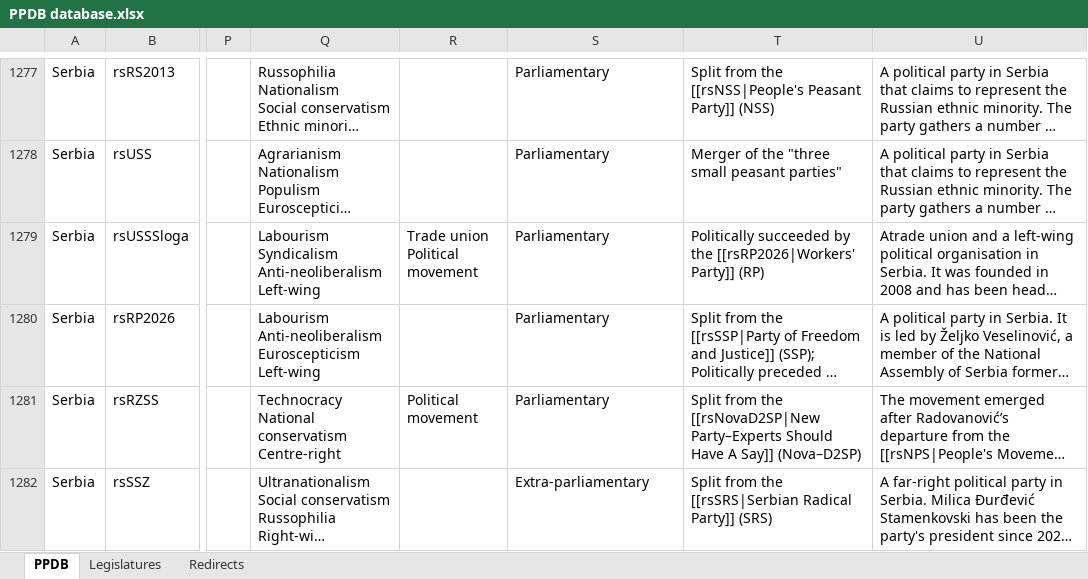
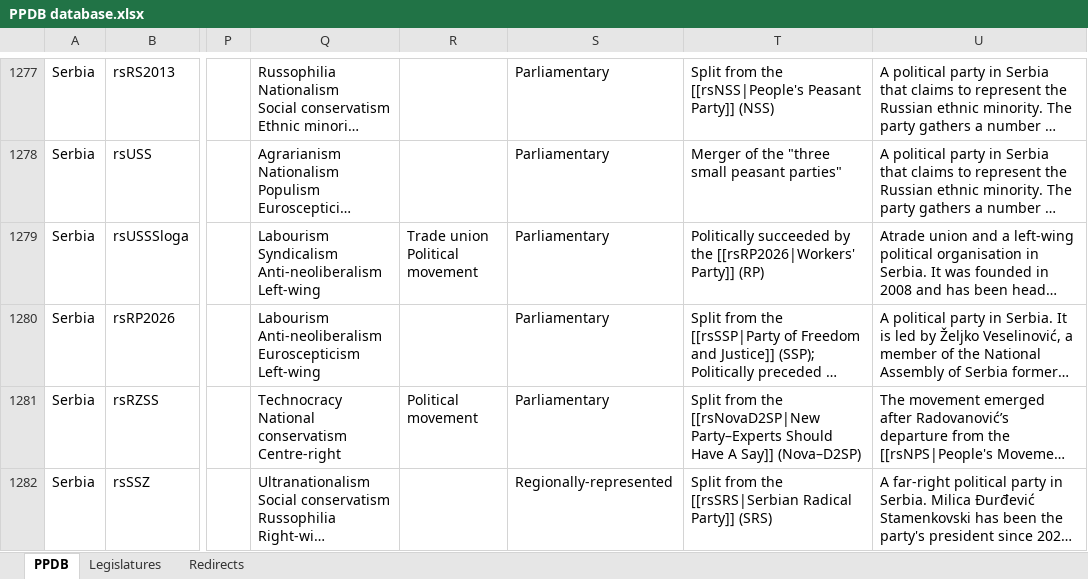
Before and after one commit to PLATELru/ppdb, an Excel workbook: data/PPDB database.xlsx, sheet PPDB, drawn as a sheet; only a part is shown, gaps mark what is left out; long unchanged cells end in …; values as stored, in another font and other column widths than the file's, no borders; charts and pictures not drawn; the diff covers the shown part only; the diff names each change by its address in the sheet, - before the commit and + after, or states it on an @@ line.

Commit message:
Add files via upload

```diff
--- a/data/PPDB database.xlsx (sheet PPDB)
+++ b/data/PPDB database.xlsx (sheet PPDB)
-S1282: Extra-parliamentary
+S1282: Regionally-represented
```
Also changed, not shown: 1 added row and 124 edited cells elsewhere in this sheet, sheet Redirects.
